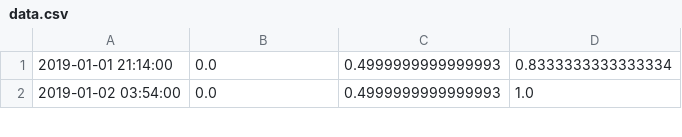
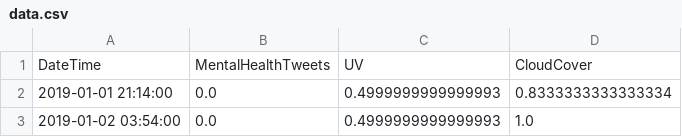
Before and after one commit to IanRossKegler/SIoT_Coursework_Actuation, a CSV file: data.csv, drawn as a sheet; only a part is shown; the diff names each change by its address in the sheet, - before the commit and + after, or states it on an @@ line.

```diff
--- a/data.csv
+++ b/data.csv
+row 1: DateTime | MentalHealthTweets | UV | CloudCover
```
Also changed, not shown: 1 other file.
